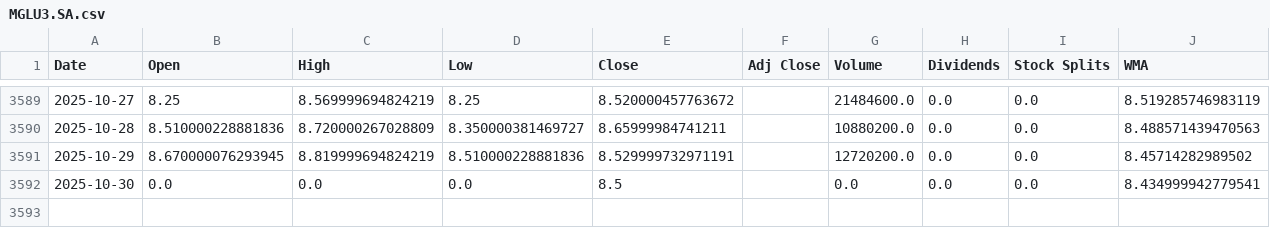
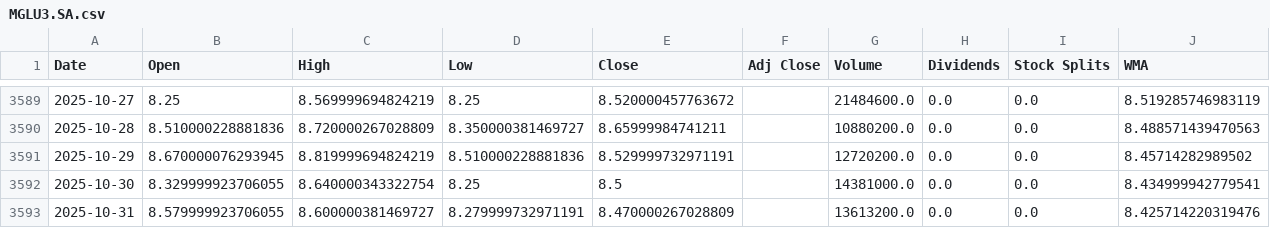
Before and after one commit to LeoRodaelli/investAI, a CSV file: MGLU3.SA.csv, drawn as a sheet; only a part is shown, gaps mark what is left out.

```diff
--- a/MGLU3.SA.csv
+++ b/MGLU3.SA.csv
@@ -3591,2 +3591,3 @@ Date,Open,High,Low,Close,Adj Close,Volume,Dividends,Stock Splits,WMA
 2025-10-29,8.670000076293945,8.819999694824219,8.510000228881836,8.529999732971191,,12720200.0,0.0,0.0,8.45714282989502
-2025-10-30,0.0,0.0,0.0,8.5,,0.0,0.0,0.0,8.434999942779541
+2025-10-30,8.329999923706055,8.640000343322754,8.25,8.5,,14381000.0,0.0,0.0,8.434999942779541
+2025-10-31,8.579999923706055,8.600000381469727,8.279999732971191,8.470000267028809,,13613200.0,0.0,0.0,8.425714220319476
```
Also changed, not shown: AAPL.csv, BHIA3.SA.csv, 7 other files.
